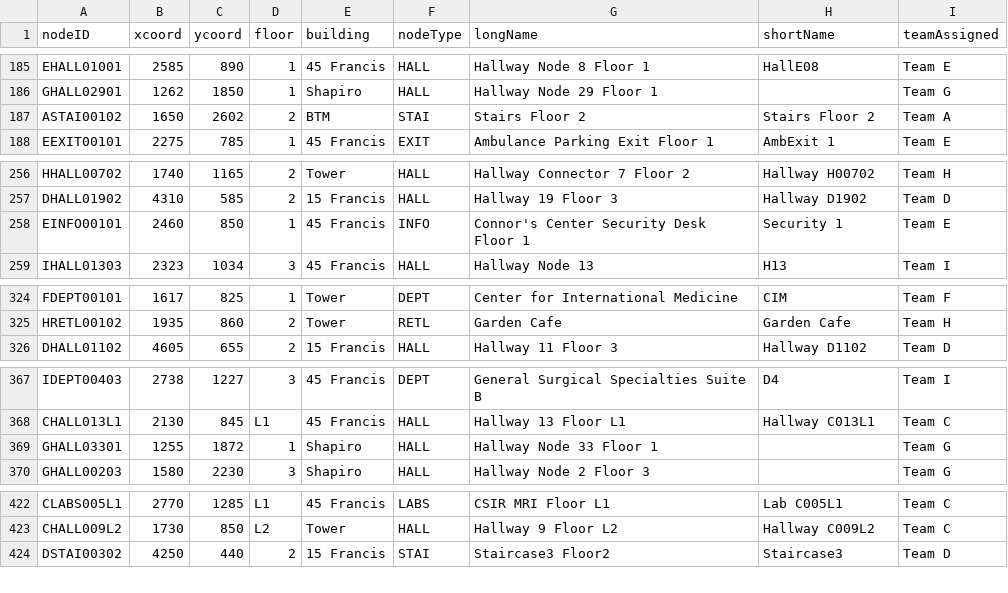
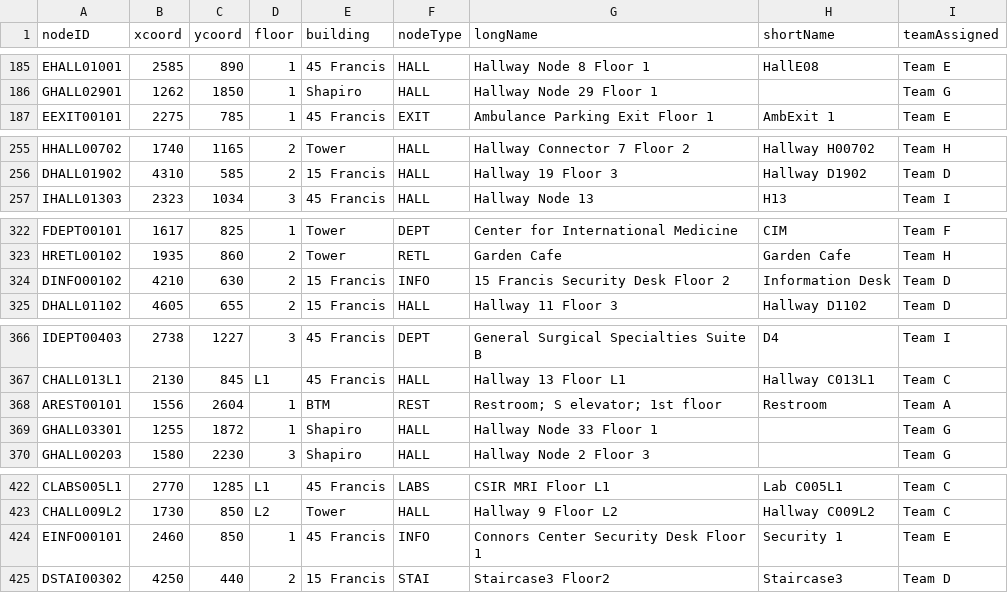
Before and after one commit to Tung-Truong/EmeraldElbowWitches, a CSV file: src/model/docs/Nodes.csv, drawn as a sheet; only a part is shown, gaps mark what is left out; removed rows and columns are numbered as before the commit, all else as after; the diff covers the shown part only; the diff names each change by its address in the sheet, - before the commit and + after, or states it on an @@ line.

```diff
--- a/src/model/docs/Nodes.csv
+++ b/src/model/docs/Nodes.csv
-row 187: ASTAI00102 | 1650 | 2602 | 2 | BTM | STAI | Stairs Floor 2 | Stairs Floor 2 | Team A
-row 258: EINFO00101 | 2460 | 850 | 1 | 45 Francis | INFO | Connor's Center Security Desk Floor 1 | Security 1 | Team E
+row 324: DINFO00102 | 4210 | 630 | 2 | 15 Francis | INFO | 15 Francis Security Desk Floor 2 | Information Desk | Team D
+row 368: AREST00101 | 1556 | 2604 | 1 | BTM | REST | Restroom; S elevator; 1st floor | Restroom | Team A
+row 424: EINFO00101 | 2460 | 850 | 1 | 45 Francis | INFO | Connors Center Security Desk Floor 1 | Security 1 | Team E
```
Also changed, not shown: 4 added rows and 5 removed rows elsewhere in this file, src/model/docs/MapDnodes.csv, 3 other files.
